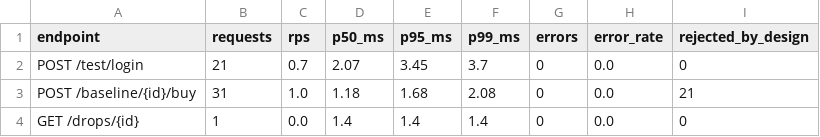
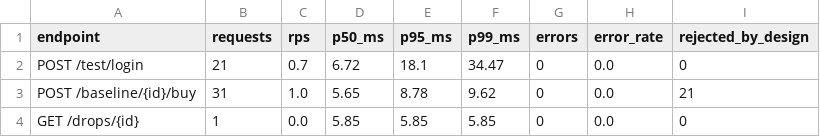
Before and after one commit to dharmi10/BNB26_visionaries_Internal_Round, a CSV file: fair-drop/reports/exp4_one_human/live_fcfs/latency.csv, drawn as a sheet.

```diff
--- a/fair-drop/reports/exp4_one_human/live_fcfs/latency.csv
+++ b/fair-drop/reports/exp4_one_human/live_fcfs/latency.csv
@@ -1,4 +1,4 @@
 endpoint,requests,rps,p50_ms,p95_ms,p99_ms,errors,error_rate,rejected_by_design
-POST /test/login,21,0.7,2.07,3.45,3.7,0,0.0,0
-POST /baseline/{id}/buy,31,1.0,1.18,1.68,2.08,0,0.0,21
-GET /drops/{id},1,0.0,1.4,1.4,1.4,0,0.0,0
+POST /test/login,21,0.7,6.72,18.1,34.47,0,0.0,0
+POST /baseline/{id}/buy,31,1.0,5.65,8.78,9.62,0,0.0,21
+GET /drops/{id},1,0.0,5.85,5.85,5.85,0,0.0,0
```
Also changed, not shown: fair-drop/reports/exp4_one_human/latency.csv, fair-drop/reports/exp4_one_human/live_fcfs/results.csv, 14 other files.
